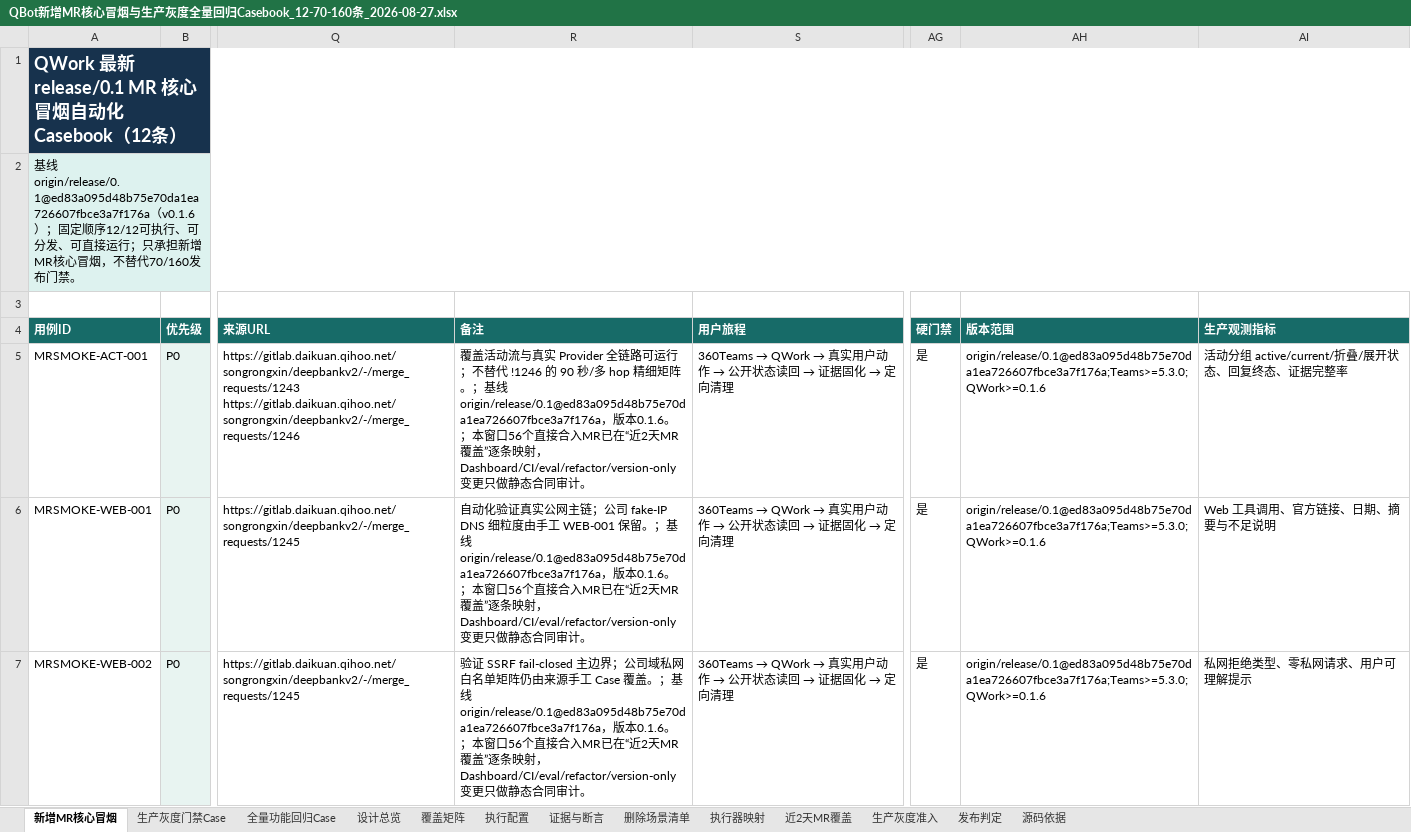
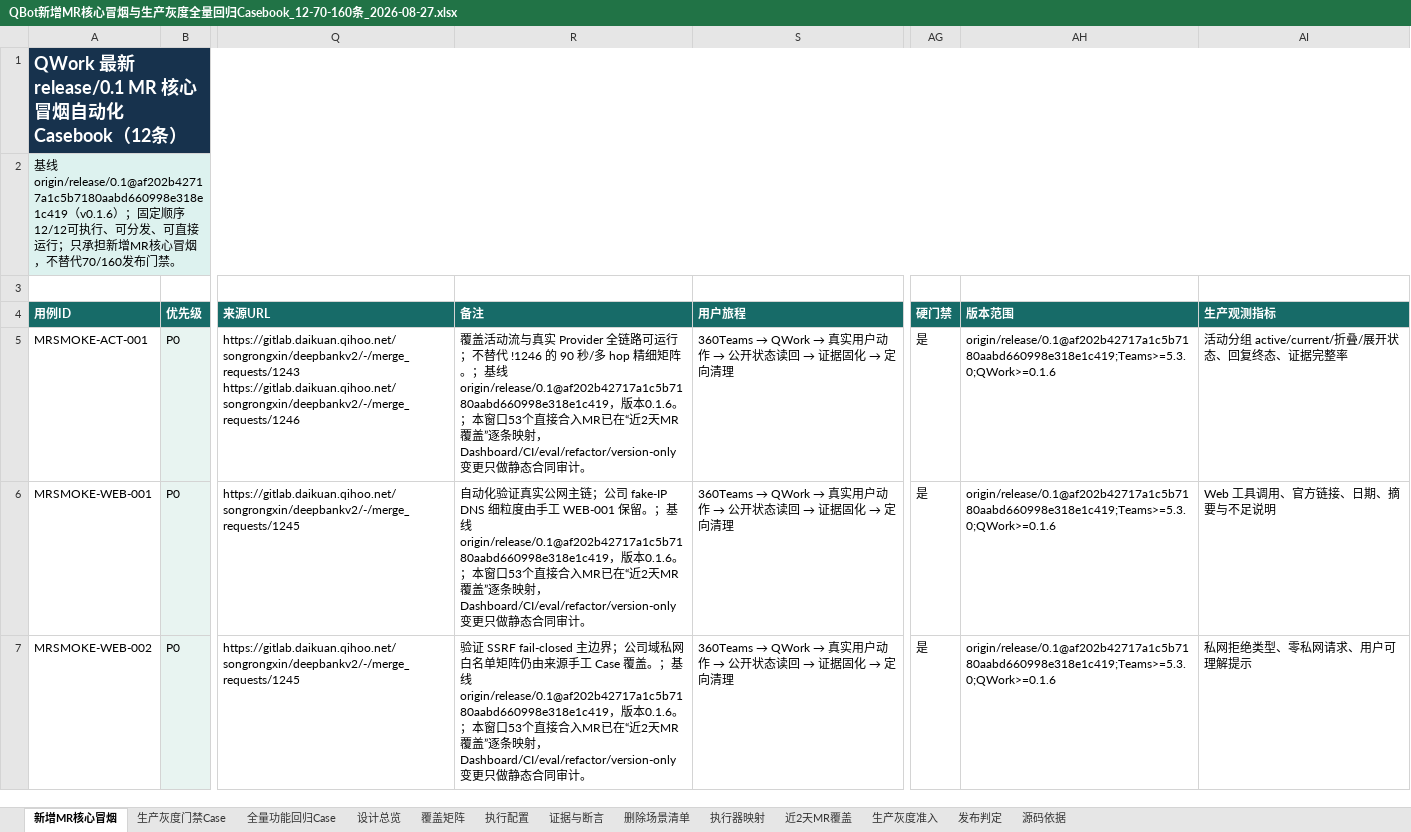
Before and after one commit to zqh3310/QbotTestAgent, an Excel workbook: PRD/QBot新增MR核心冒烟与生产灰度全量回归Casebook_12-70-160条_2026-08-27.xlsx, sheet 新增MR核心冒烟, drawn as a sheet; only a part is shown, gaps mark what is left out; values as stored, in another font and other column widths than the file's, no borders; the diff covers the shown part only; the diff names each change by its address in the sheet, - before the commit and + after, or states it on an @@ line.

Commit message:
chore: align casebook with current release ref

```diff
--- a/PRD/QBot新增MR核心冒烟与生产灰度全量回归Casebook_12-70-160条_2026-08-27.xlsx (sheet 新增MR核心冒烟)
+++ b/PRD/QBot新增MR核心冒烟与生产灰度全量回归Casebook_12-70-160条_2026-08-27.xlsx (sheet 新增MR核心冒烟)
-A2 (用例ID): …线 origin/release/0.1@ed83a095d48b75e70da1ea726607fbce3a7f176a（v0.1.6…
+A2 (用例ID): …线 origin/release/0.1@af202b42717a1c5b7180aabd660998e318e1c419（v0.1.6…
-R5 (备注): …。；基线origin/release/0.1@ed83a095d48b75e70da1ea726607fbce3a7f176a，版本0.1.6。；本窗口56个直接合…
+R5 (备注): …。；基线origin/release/0.1@af202b42717a1c5b7180aabd660998e318e1c419，版本0.1.6。；本窗口53个直接合…
-AH5:AH7 (版本范围): origin/release/0.1@ed83a095d48b75e70da1ea726607fbce3a7f176a;Teams>=5.3.0;QWork>=0.1.6
+AH5:AH7 (版本范围): origin/release/0.1@af202b42717a1c5b7180aabd660998e318e1c419;Teams>=5.3.0;QWork>=0.1.6
-R6 (备注): …基线origin/release/0.1@ed83a095d48b75e70da1ea726607fbce3a7f176a，版本0.1.6。；本窗口56个直…
+R6 (备注): …基线origin/release/0.1@af202b42717a1c5b7180aabd660998e318e1c419，版本0.1.6。；本窗口53个直…
-R7 (备注): …基线origin/release/0.1@ed83a095d48b75e70da1ea726607fbce3a7f176a，版本0.1.6。；本窗口56个直…
+R7 (备注): …基线origin/release/0.1@af202b42717a1c5b7180aabd660998e318e1c419，版本0.1.6。；本窗口53个直…
```
Also changed, not shown: 18 edited cells elsewhere in this sheet, sheet 全量功能回归Case, sheet 生产灰度门禁Case, sheet 近2天MR覆盖, sheet 源码依据, sheet 执行配置, sheet 设计总览, 5 other files.
